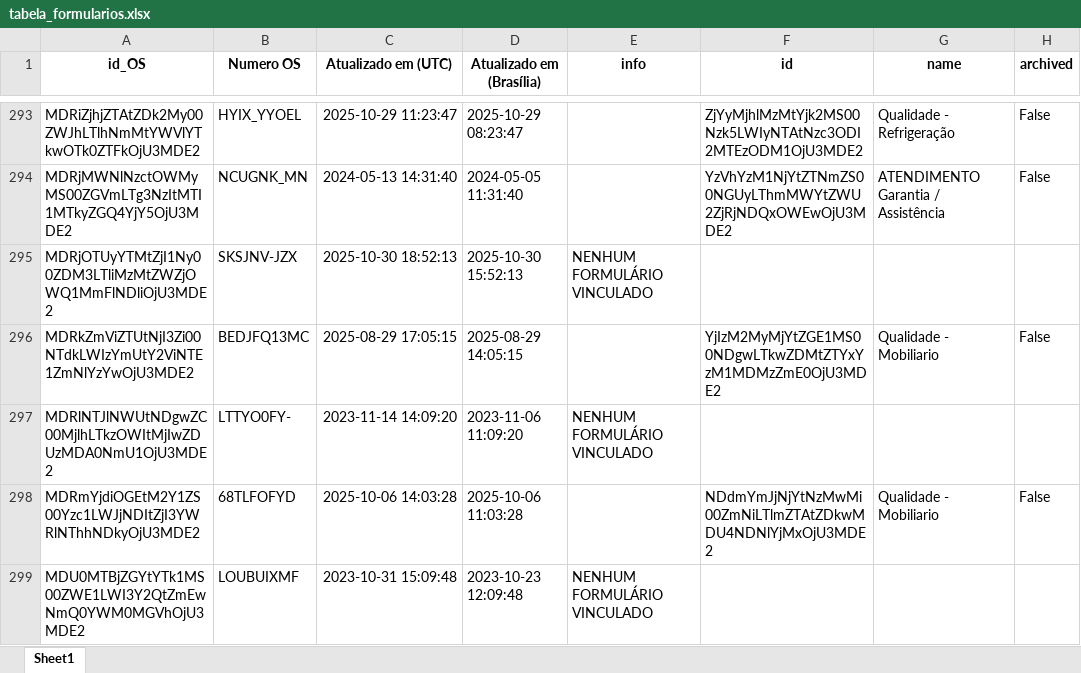
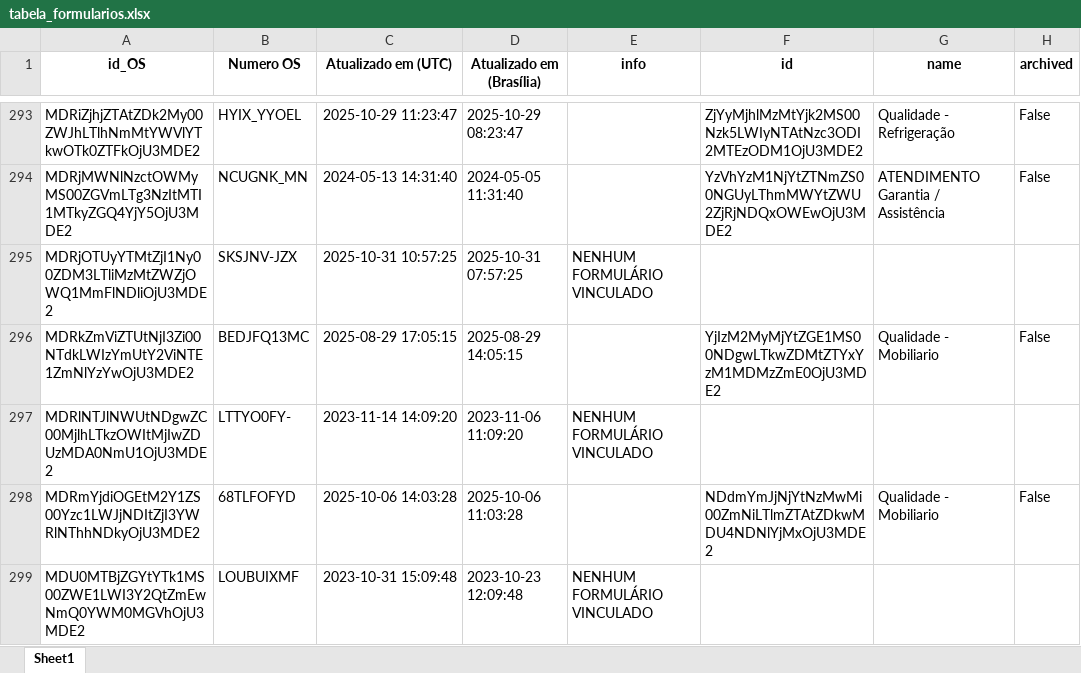
Before and after one commit to rmbarbozaltda-web/dashGarantia, an Excel workbook: tabela_formularios.xlsx, sheet Sheet1, drawn as a sheet; only a part is shown, gaps mark what is left out; values as stored, in another font and other column widths than the file's, no borders; the diff names each change by its address in the sheet, - before the commit and + after, or states it on an @@ line.

```diff
--- a/tabela_formularios.xlsx (sheet Sheet1)
+++ b/tabela_formularios.xlsx (sheet Sheet1)
-C295 (Atualizado em (UTC)): 2025-10-30 18:52:13
+C295 (Atualizado em (UTC)): 2025-10-31 10:57:25
-D295 (Atualizado em (Brasília)): 2025-10-30 15:52:13
+D295 (Atualizado em (Brasília)): 2025-10-31 07:57:25
```
Also changed, not shown: orcamentos.xlsx, 3 other files.
